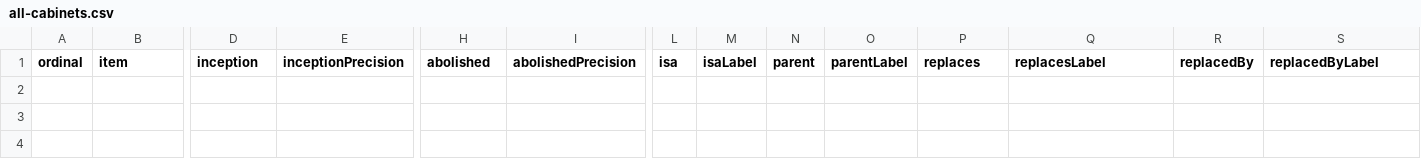
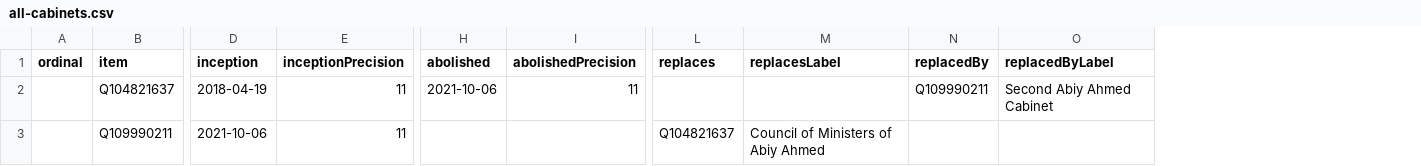
Before and after one commit to every-politician-scrapers/ethiopia-ministers, a CSV file: wikidata/results/all-cabinets.csv, drawn as a sheet; only a part is shown, gaps mark what is left out; removed rows and columns are numbered as before the commit, all else as after; rows hold the shown columns only; the diff names each change by its address in the sheet, - before the commit and + after, or states it on an @@ line.

Commit message:
Run SPARQL queries

```diff
--- a/wikidata/results/all-cabinets.csv
+++ b/wikidata/results/all-cabinets.csv
-column L (isa), empty
-column M (isaLabel), empty
-column N (parent), empty
-column O (parentLabel), empty
+row 2:  | Q104821637 | 2018-04-19 | 11 | 2021-10-06 | 11 |  |  | Q109990211 | Second Abiy Ahmed Cabinet
+row 3:  | Q109990211 | 2021-10-06 | 11 |  |  | Q104821637 | Council of Ministers of Abiy Ahmed
```
